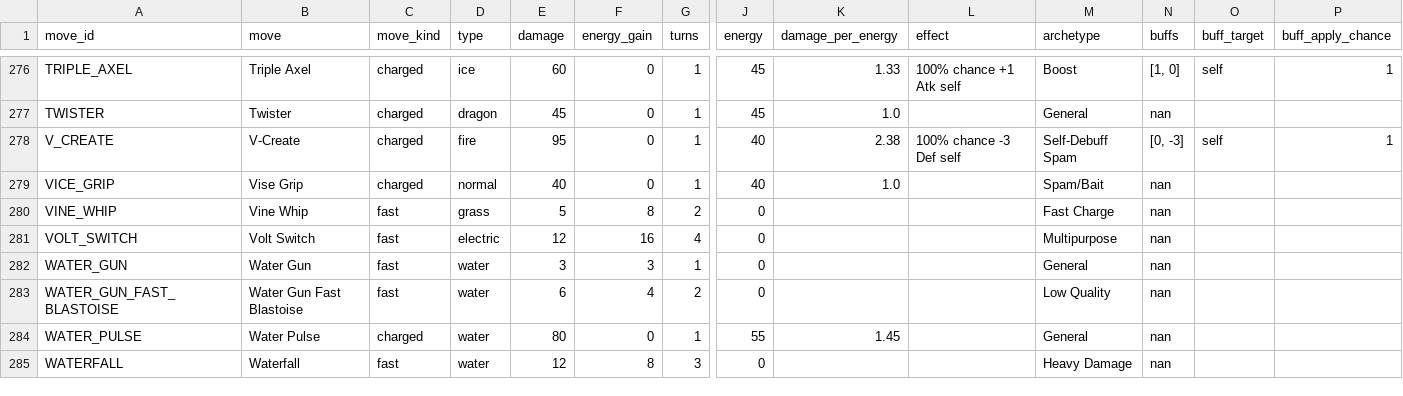
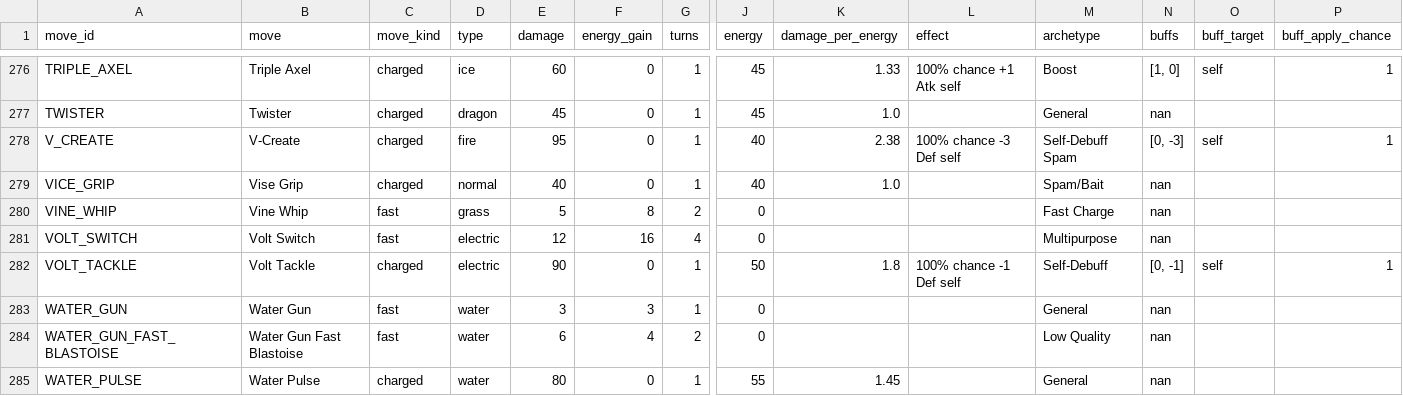
Before and after one commit to orgo-dev/pogo-pvp-ivs, a CSV file: data/moves.csv, drawn as a sheet; only a part is shown, gaps mark what is left out; the shorter side is filled out with more unchanged rows; rows hold the shown columns only; the diff names each change by its address in the sheet, - before the commit and + after, or states it on an @@ line.

```diff
--- a/data/moves.csv
+++ b/data/moves.csv
+row 282: VOLT_TACKLE | Volt Tackle | charged | electric | 90 | 0 | 1 | 50 | 1.8 | 100% chance -1 Def self | Self-Debuff | [0, -1] | self | 1
```
Also changed, not shown: data/pokemon.csv, data/pokemon_charged_moves.csv, 7 other files.
